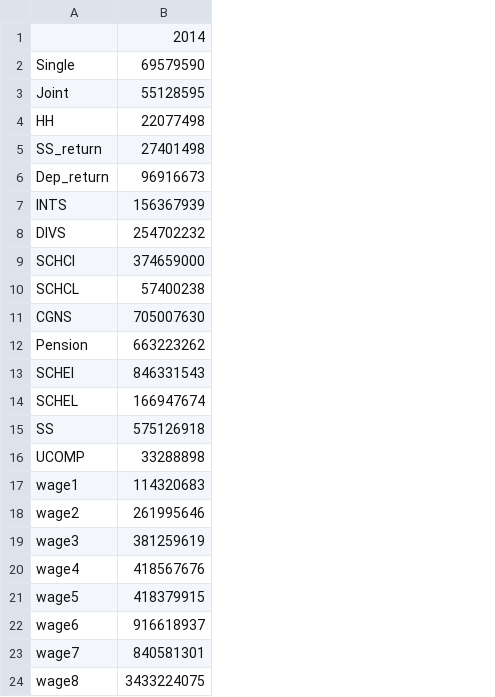
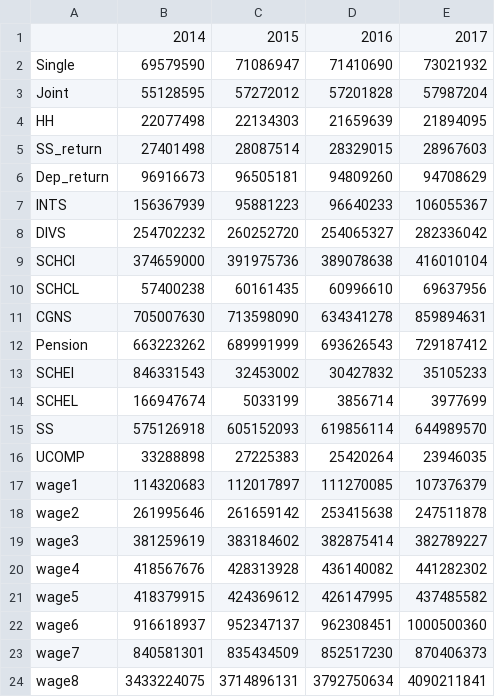
Before and after one commit to PSLmodels/taxdata, a CSV file: cps_stage1/SOI_estimates.csv, drawn as a sheet; the diff names each change by its address in the sheet, - before the commit and + after, or states it on an @@ line.

Commit message:
update SOI files

```diff
--- a/cps_stage1/SOI_estimates.csv
+++ b/cps_stage1/SOI_estimates.csv
+column C, rows 1-24: 2015 | 71086947 | 57272012 | 22134303 | 28087514 | 96505181 | 95881223 | 260252720 | 391975736 | 60161435 | 713598090 | 689991999 | 32453002 | 5033199 | 605152093 | 27225383 | 112017897 | 261659142 | 383184602 | 428313928 | 424369612 | 952347137 | 835434509 | 3714896131
+column D, rows 1-24: 2016 | 71410690 | 57201828 | 21659639 | 28329015 | 94809260 | 96640233 | 254065327 | 389078638 | 60996610 | 634341278 | 693626543 | 30427832 | 3856714 | 619856114 | 25420264 | 111270085 | 253415638 | 382875414 | 436140082 | 426147995 | 962308451 | 852517230 | 3792750634
+column E, rows 1-24: 2017 | 73021932 | 57987204 | 21894095 | 28967603 | 94708629 | 106055367 | 282336042 | 416010104 | 69637956 | 859894631 | 729187412 | 35105233 | 3977699 | 644989570 | 23946035 | 107376379 | 247511878 | 382789227 | 441282302 | 437485582 | 1000500360 | 870406373 | 4090211841
```
